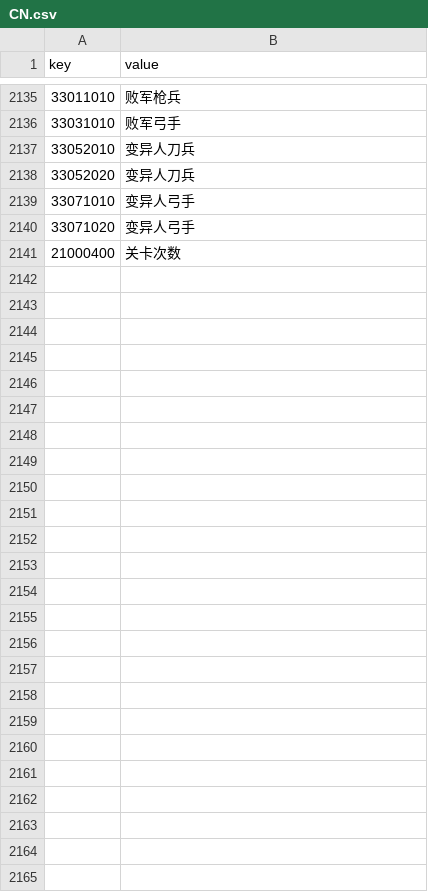
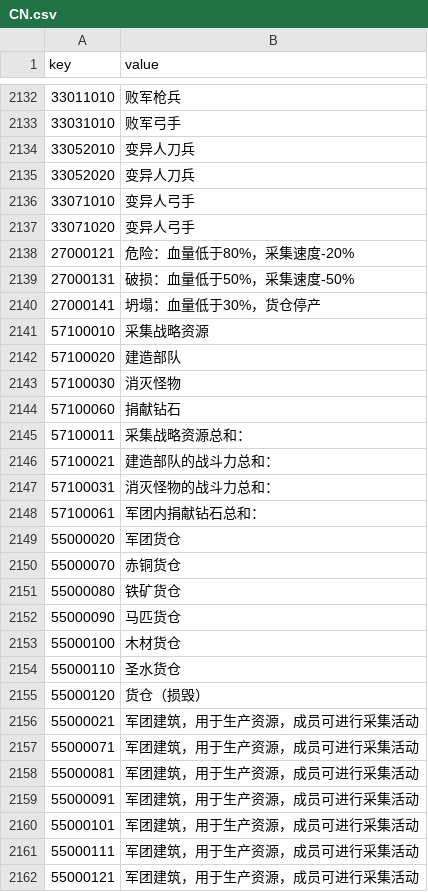
Before and after one commit to kspine/solution_pk, a CSV file: etc/poseidon/empery_center_data/CN.csv, drawn as a sheet; only a part is shown, gaps mark what is left out; the diff covers the shown part only; the diff names each change by its address in the sheet, - before the commit and + after, or states it on an @@ line.

Commit message:
data

```diff
--- a/etc/poseidon/empery_center_data/CN.csv
+++ b/etc/poseidon/empery_center_data/CN.csv
@@ row 2141 moved to row 2131: 21000400 @@
+row 2138: 27000121 | 危险：血量低于80%，采集速度-20%
+row 2139: 27000131 | 破损：血量低于50%，采集速度-50%
+row 2140: 27000141 | 坍塌：血量低于30%，货仓停产
+row 2141: 57100010 | 采集战略资源
+row 2142: 57100020 | 建造部队
+row 2143: 57100030 | 消灭怪物
+row 2144: 57100060 | 捐献钻石
+row 2145: 57100011 | 采集战略资源总和：
+row 2146: 57100021 | 建造部队的战斗力总和：
+row 2147: 57100031 | 消灭怪物的战斗力总和：
+row 2148: 57100061 | 军团内捐献钻石总和：
@@ row 1906 moved to row 2149: 55000020 @@
+row 2150: 55000070 | 赤铜货仓
+row 2151: 55000080 | 铁矿货仓
+row 2152: 55000090 | 马匹货仓
+row 2153: 55000100 | 木材货仓
+row 2154: 55000110 | 圣水货仓
+row 2155: 55000120 | 货仓（损毁）
+row 2156: 55000021 | 军团建筑，用于生产资源，成员可进行采集活动
+row 2157: 55000071 | 军团建筑，用于生产资源，成员可进行采集活动
+row 2158: 55000081 | 军团建筑，用于生产资源，成员可进行采集活动
+row 2159: 55000091 | 军团建筑，用于生产资源，成员可进行采集活动
+row 2160: 55000101 | 军团建筑，用于生产资源，成员可进行采集活动
+row 2161: 55000111 | 军团建筑，用于生产资源，成员可进行采集活动
+row 2162: 55000121 | 军团建筑，用于生产资源，成员可进行采集活动
```
Also changed, not shown: 5 added rows, 8 removed rows and 97 edited cells elsewhere in this file, etc/poseidon/empery_center_data/Arm.csv, etc/poseidon/empery_center_data/Building_combat_attributes.csv, 21 other files.
